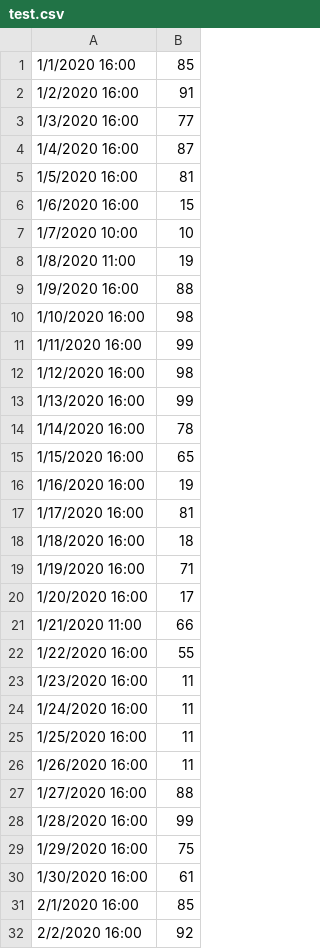
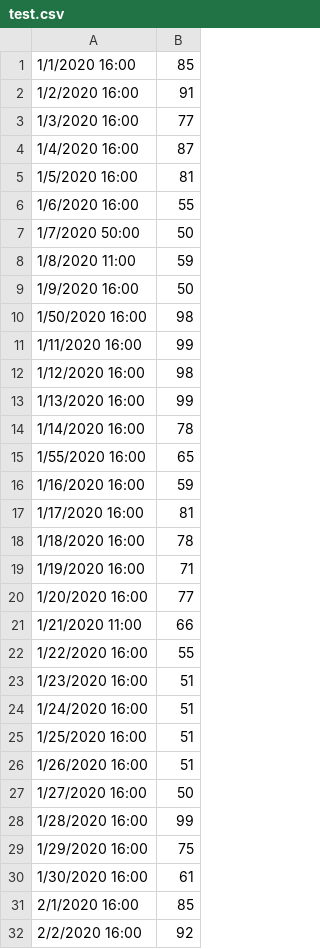
Before and after one commit to shyarakishor/DBSpaceUtilization, a CSV file: CSV/test.csv, drawn as a sheet; only a part is shown; the diff covers the shown part only.

```diff
--- a/CSV/test.csv
+++ b/CSV/test.csv
@@ -5,7 +5,7 @@
 1/5/2020 16:00, 81
-1/6/2020 16:00, 15
-1/7/2020 10:00, 10
-1/8/2020 11:00, 19
-1/9/2020 16:00, 88
-1/10/2020 16:00, 98
+1/6/2020 16:00, 55
+1/7/2020 50:00, 50
+1/8/2020 11:00, 59
+1/9/2020 16:00, 50
+1/50/2020 16:00, 98
 1/11/2020 16:00, 99
@@ -14,15 +14,15 @@
 1/14/2020 16:00, 78
-1/15/2020 16:00, 65
-1/16/2020 16:00, 19
+1/55/2020 16:00, 65
+1/16/2020 16:00, 59
 1/17/2020 16:00, 81
-1/18/2020 16:00, 18
+1/18/2020 16:00, 78
 1/19/2020 16:00, 71
-1/20/2020 16:00, 17
+1/20/2020 16:00, 77
 1/21/2020 11:00, 66
 1/22/2020 16:00, 55
-1/23/2020 16:00, 11
-1/24/2020 16:00, 11
-1/25/2020 16:00, 11
-1/26/2020 16:00, 11
-1/27/2020 16:00, 88
+1/23/2020 16:00, 51
+1/24/2020 16:00, 51
+1/25/2020 16:00, 51
+1/26/2020 16:00, 51
+1/27/2020 16:00, 50
 1/28/2020 16:00, 99
```
Also changed, not shown: 3 added rows, 3 removed rows and 40 edited cells elsewhere in this file, 2 other files.
